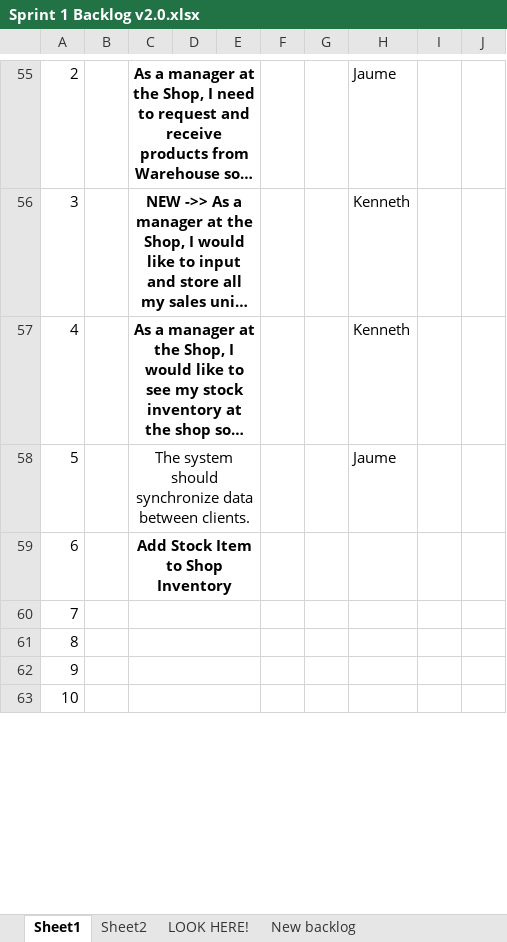
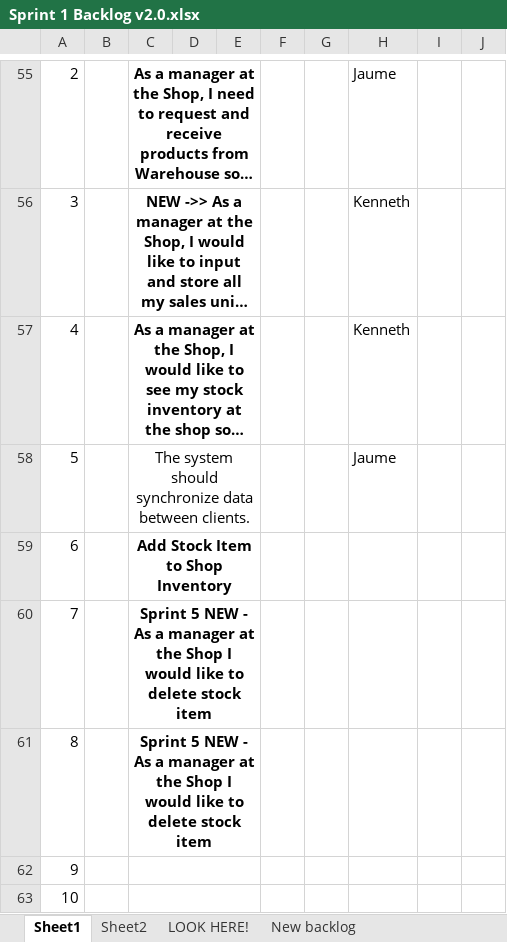
Before and after one commit to poochy442/SEP2, an Excel workbook: Sprint 1 Backlog v2.0.xlsx, sheet Sheet1, drawn as a sheet; only a part is shown, gaps mark what is left out; long unchanged cells end in …; values as stored, in another font and other column widths than the file's, no borders; the diff names each change by its address in the sheet, - before the commit and + after, or states it on an @@ line.

Commit message:
Update Sprint 1 Backlog v2.0.xlsx

```diff
--- a/Sprint 1 Backlog v2.0.xlsx (sheet Sheet1)
+++ b/Sprint 1 Backlog v2.0.xlsx (sheet Sheet1)
-C60:C61: (empty)
+C60:C61: Sprint 5 NEW - As a manager at the Shop I would like to delete stock item
```
